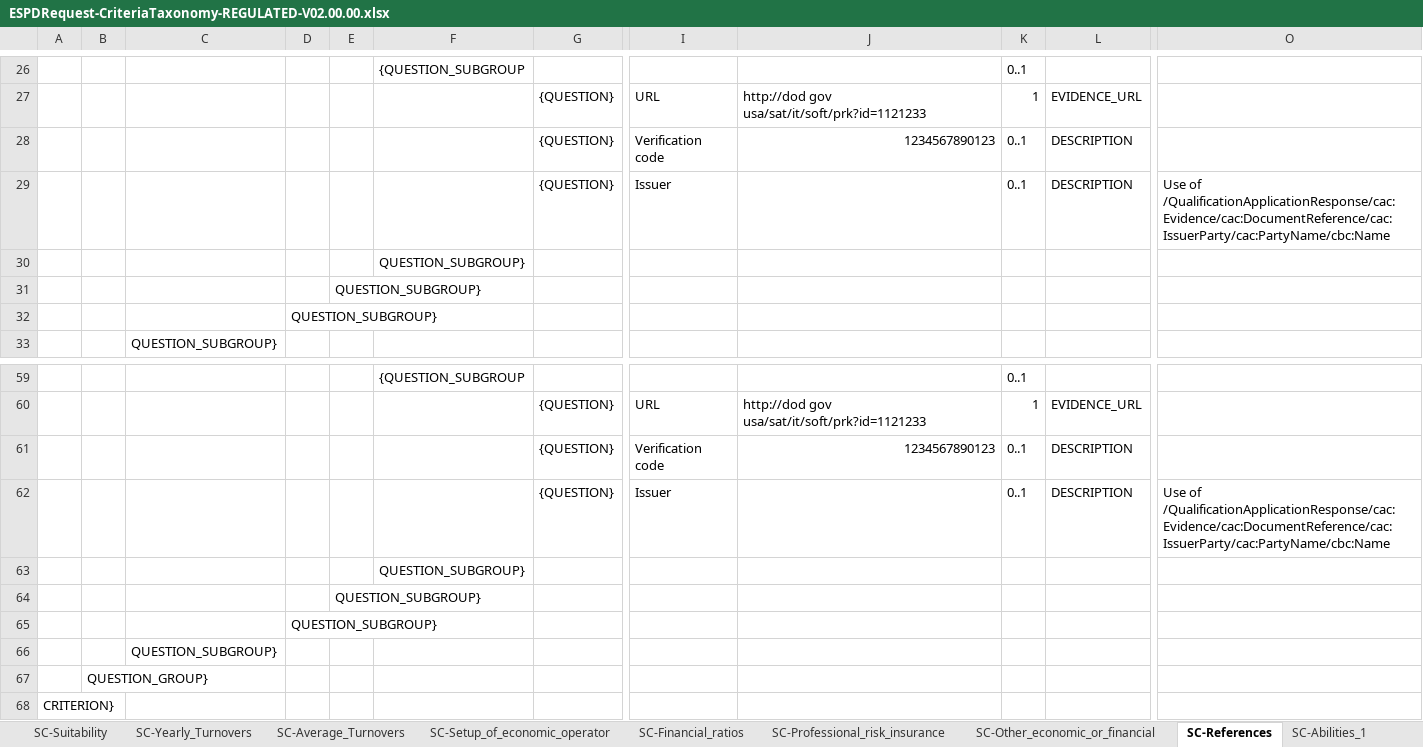
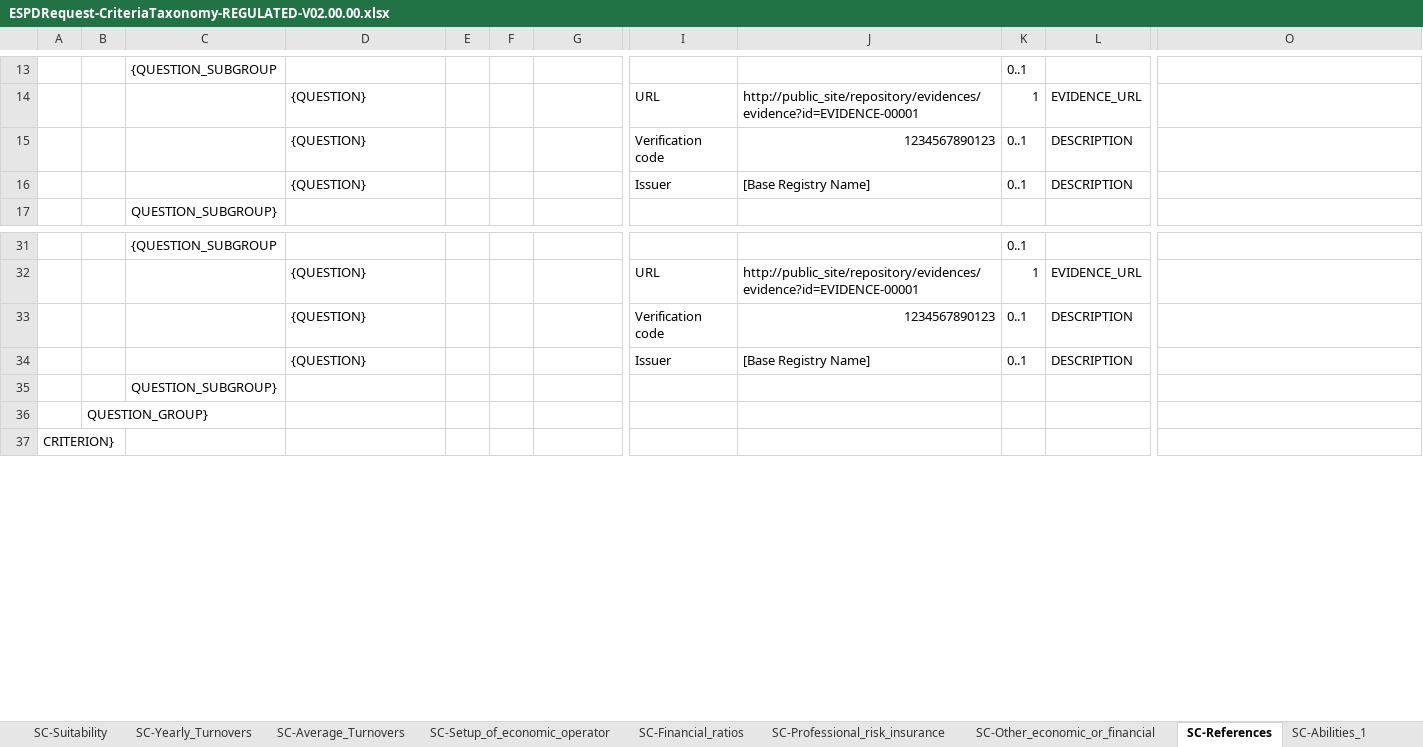
Before and after one commit to OP-TED/ESPD-EDM, an Excel workbook: docs/src/main/asciidoc/dist/cl/xlsx/ESPDRequest-CriteriaTaxonomy-REGULATED-V02.00.00.xlsx, sheet SC-References, drawn as a sheet; only a part is shown, gaps mark what is left out; values as stored, in another font and other column widths than the file's, no cell formats; removed rows and columns are numbered as before the commit, all else as after; rows hold the shown columns only; the diff covers the shown part only; the diff names each change by its address in the sheet, - before the commit and + after, or states it on an @@ line.

```diff
--- a/docs/src/main/asciidoc/dist/cl/xlsx/ESPDRequest-CriteriaTaxonomy-REGULATED-V02.00.00.xlsx (sheet SC-References)
+++ b/docs/src/main/asciidoc/dist/cl/xlsx/ESPDRequest-CriteriaTaxonomy-REGULATED-V02.00.00.xlsx (sheet SC-References)
-column D, empty
-column E, row 31: QUESTION_SUBGROUP}; row 64: QUESTION_SUBGROUP}
+column E, empty
+column F, empty
-C13: (empty)
+C13: {QUESTION_SUBGROUP
-D13: {QUESTION_SUBGROUP
+D13: (empty)
-D14:D15: (empty)
+D14:D15: {QUESTION}
-G14:G15: {QUESTION}
+G14:G15: (empty)
-J14: http://dod gov usa/sat/it/soft/prk?id=1121233
+J14: http://public_site/repository/evidences/evidence?id=EVIDENCE-00001
-row 29:  |  |  |  |  |  | {QUESTION} | Issuer |  | 0..1 | DESCRIPTION | Use of /QualificationApplicationResponse/cac:Evidence/cac:DocumentReference/cac:IssuerParty/cac:PartyName/cbc:Name
-row 30:  |  |  |  |  | QUESTION_SUBGROUP}
-D16: (empty)
+D16: {QUESTION}
-I16: (empty)
+I16: Issuer
-J16: (empty)
+J16: [Base Registry Name]
-K16: (empty)
+K16: 0..1
-L16: (empty)
+L16: DESCRIPTION
-row 32:  |  |  | QUESTION_SUBGROUP}
-C31: (empty)
+C31: {QUESTION_SUBGROUP
-D31: {QUESTION_SUBGROUP
+D31: (empty)
-D32:D33: (empty)
+D32:D33: {QUESTION}
-G32:G33: {QUESTION}
+G32:G33: (empty)
-J32: http://dod gov usa/sat/it/soft/prk?id=1121233
+J32: http://public_site/repository/evidences/evidence?id=EVIDENCE-00001
-row 62:  |  |  |  |  |  | {QUESTION} | Issuer |  | 0..1 | DESCRIPTION | Use of /QualificationApplicationResponse/cac:Evidence/cac:DocumentReference/cac:IssuerParty/cac:PartyName/cbc:Name
-row 63:  |  |  |  |  | QUESTION_SUBGROUP}
-D34: (empty)
+D34: {QUESTION}
-I34: (empty)
+I34: Issuer
-J34: (empty)
+J34: [Base Registry Name]
-K34: (empty)
+K34: 0..1
-L34: (empty)
+L34: DESCRIPTION
-row 65:  |  |  | QUESTION_SUBGROUP}
```
Also changed, not shown: 15 added rows, 66 removed rows and 47 edited cells elsewhere in this sheet, cell formats, docs/src/main/asciidoc/dist/cl/xlsx/ESPDRequest-CriteriaTaxonomy-SELFCONTAINED-V02.00.00.xlsx, docs/target/generated-docs/dist/cl/xlsx/ESPDRequest-CriteriaTaxonomy-REGULATED-V02.00.00.xlsx, 37 other files.
